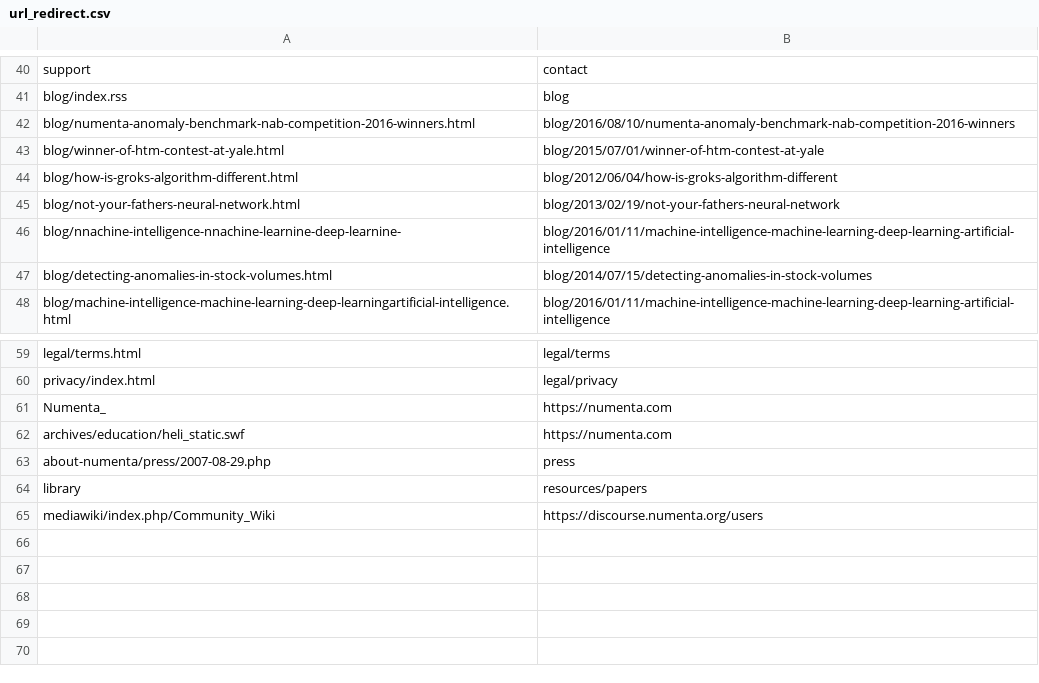
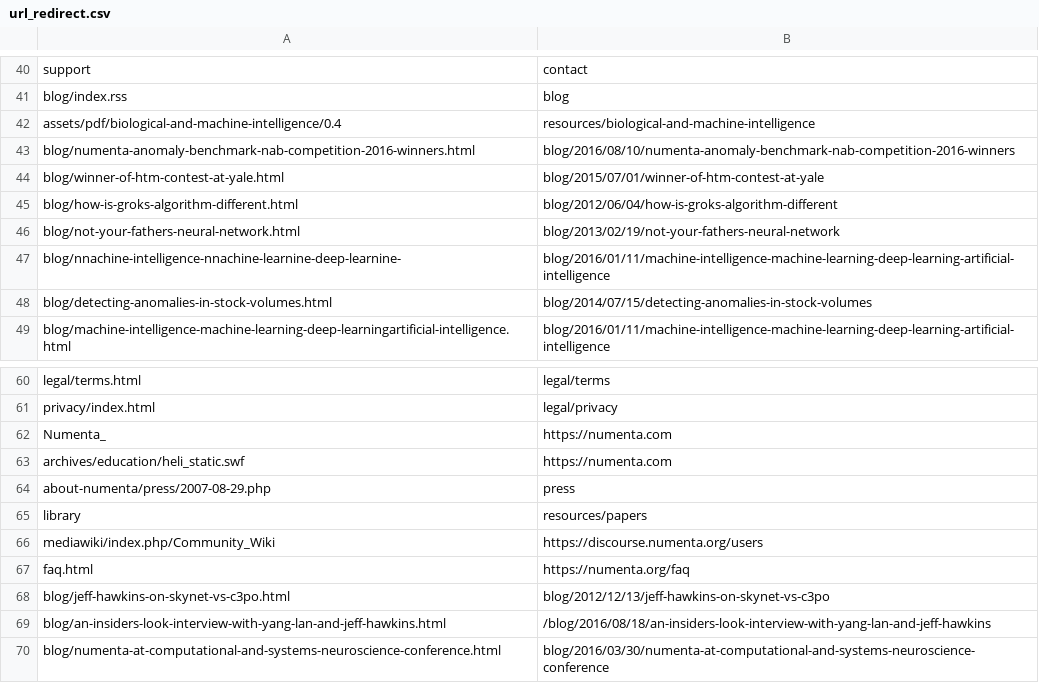
Before and after one commit to rhyolight/numenta-web, a CSV file: ci/numenta.com/url_redirect.csv, drawn as a sheet; only a part is shown, gaps mark what is left out.

Commit message:
Entered first 5 redirects from updated 404 list

```diff
--- a/ci/numenta.com/url_redirect.csv
+++ b/ci/numenta.com/url_redirect.csv
@@ -41,2 +41,3 @@ support,contact
 blog/index.rss,blog
+assets/pdf/biological-and-machine-intelligence/0.4,resources/biological-and-machine-intelligence
 blog/numenta-anomaly-benchmark-nab-competition-2016-winners.html,blog/2016/08/10/numenta-anomaly-benchmark-nab-competition-2016-winners
@@ -65 +66,5 @@ library,resources/papers
 mediawiki/index.php/Community_Wiki,https://discourse.numenta.org/users
+faq.html,https://numenta.org/faq
+blog/jeff-hawkins-on-skynet-vs-c3po.html,blog/2012/12/13/jeff-hawkins-on-skynet-vs-c3po
+blog/an-insiders-look-interview-with-yang-lan-and-jeff-hawkins.html,/blog/2016/08/18/an-insiders-look-interview-with-yang-lan-and-jeff-hawkins
+blog/numenta-at-computational-and-systems-neuroscience-conference.html,blog/2016/03/30/numenta-at-computational-and-systems-neuroscience-conference
```
